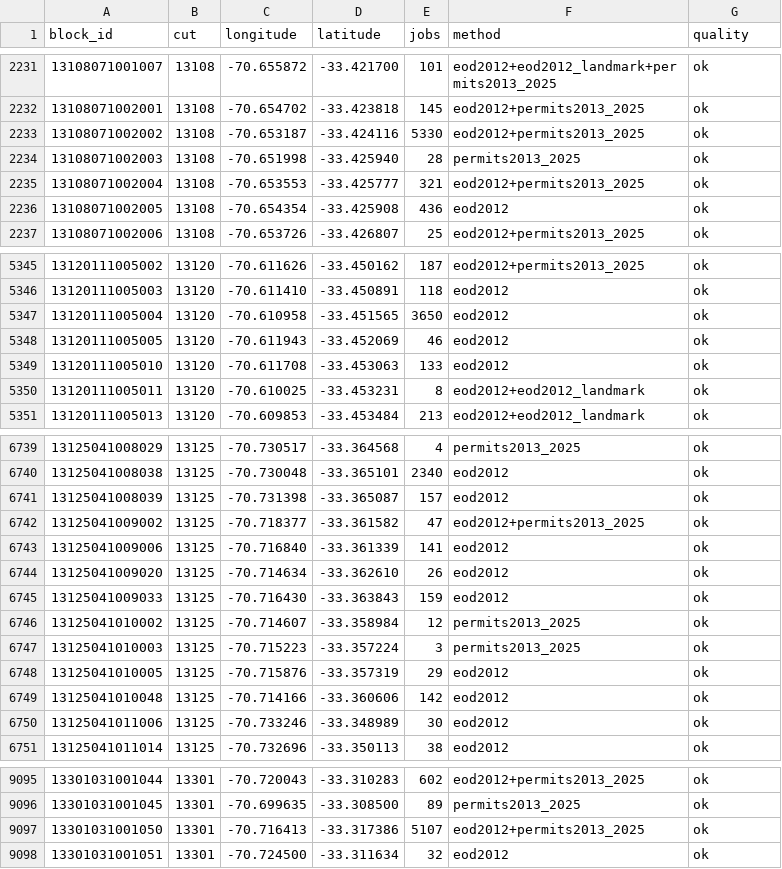
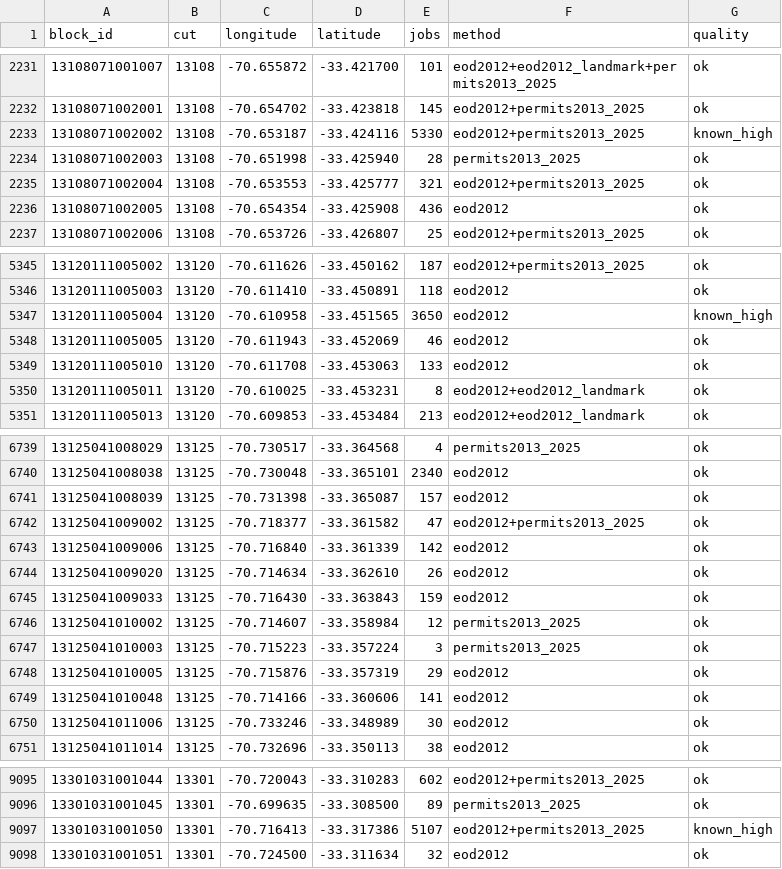
Before and after one commit to platanus-hack/platanus-hack-26-cl-team-14, a CSV file: data/mvp/jobs.csv, drawn as a sheet; only a part is shown, gaps mark what is left out.

Commit message:
jobs.csv v3: known_high on 3 rows; deterministic tie rounding (2 Quilicura rows swap 1 job)

```diff
--- a/data/mvp/jobs.csv
+++ b/data/mvp/jobs.csv
@@ -2232,3 +2232,3 @@ block_id,cut,longitude,latitude,jobs,method,quality
 13108071002001,13108,-70.654702,-33.423818,145,eod2012+permits2013_2025,ok
-13108071002002,13108,-70.653187,-33.424116,5330,eod2012+permits2013_2025,ok
+13108071002002,13108,-70.653187,-33.424116,5330,eod2012+permits2013_2025,known_high
 13108071002003,13108,-70.651998,-33.425940,28,permits2013_2025,ok
@@ -5346,3 +5346,3 @@ block_id,cut,longitude,latitude,jobs,method,quality
 13120111005003,13120,-70.611410,-33.450891,118,eod2012,ok
-13120111005004,13120,-70.610958,-33.451565,3650,eod2012,ok
+13120111005004,13120,-70.610958,-33.451565,3650,eod2012,known_high
 13120111005005,13120,-70.611943,-33.452069,46,eod2012,ok
@@ -6742,3 +6742,3 @@ block_id,cut,longitude,latitude,jobs,method,quality
 13125041009002,13125,-70.718377,-33.361582,47,eod2012+permits2013_2025,ok
-13125041009006,13125,-70.716840,-33.361339,141,eod2012,ok
+13125041009006,13125,-70.716840,-33.361339,142,eod2012,ok
 13125041009020,13125,-70.714634,-33.362610,26,eod2012,ok
@@ -6748,3 +6748,3 @@ block_id,cut,longitude,latitude,jobs,method,quality
 13125041010005,13125,-70.715876,-33.357319,29,eod2012,ok
-13125041010048,13125,-70.714166,-33.360606,142,eod2012,ok
+13125041010048,13125,-70.714166,-33.360606,141,eod2012,ok
 13125041011006,13125,-70.733246,-33.348989,30,eod2012,ok
@@ -9096,3 +9096,3 @@ block_id,cut,longitude,latitude,jobs,method,quality
 13301031001045,13301,-70.699635,-33.308500,89,permits2013_2025,ok
-13301031001050,13301,-70.716413,-33.317386,5107,eod2012+permits2013_2025,ok
+13301031001050,13301,-70.716413,-33.317386,5107,eod2012+permits2013_2025,known_high
 13301031001051,13301,-70.724500,-33.311634,32,eod2012,ok
```
Also changed, not shown: 2 other files.
